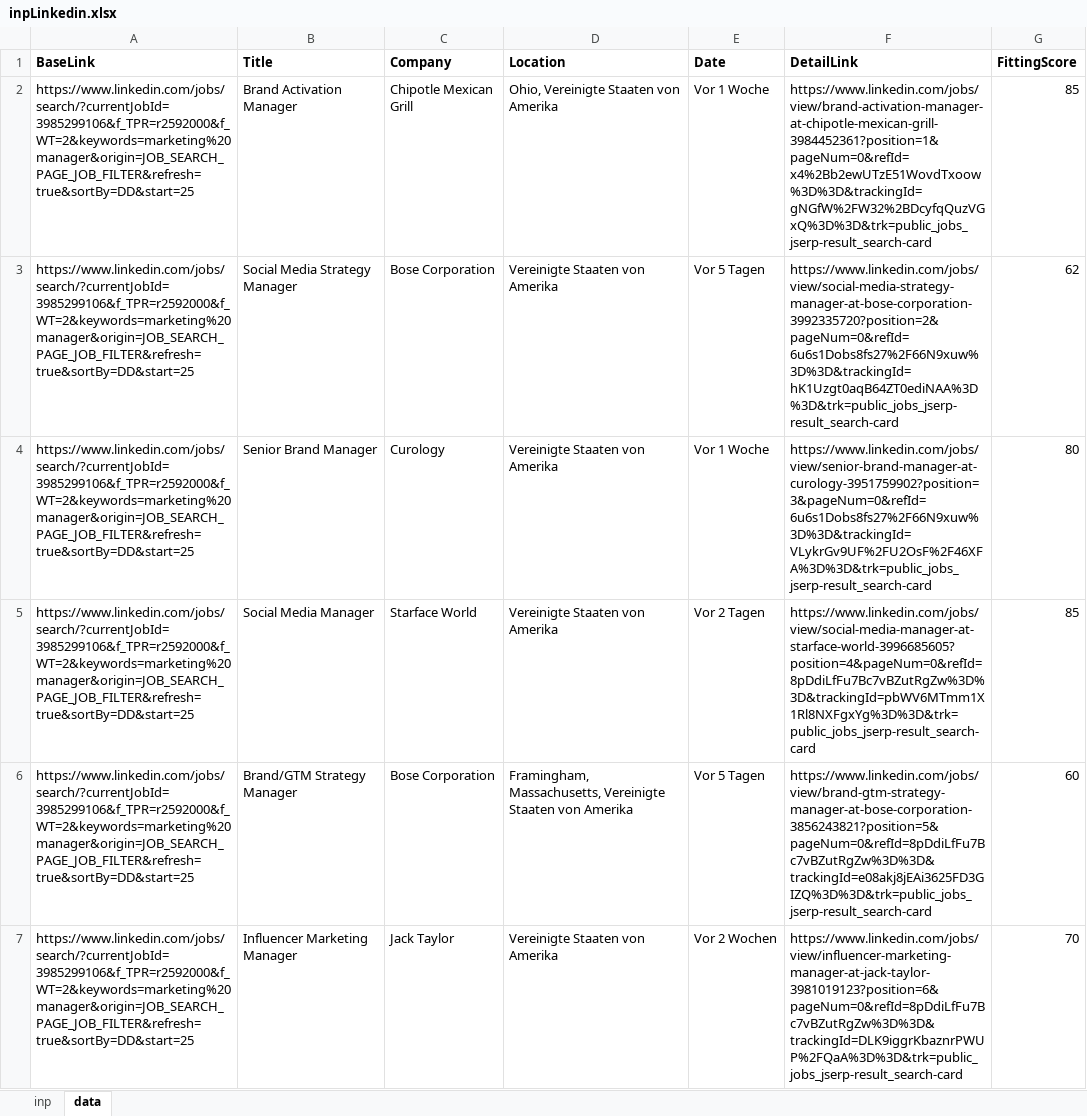
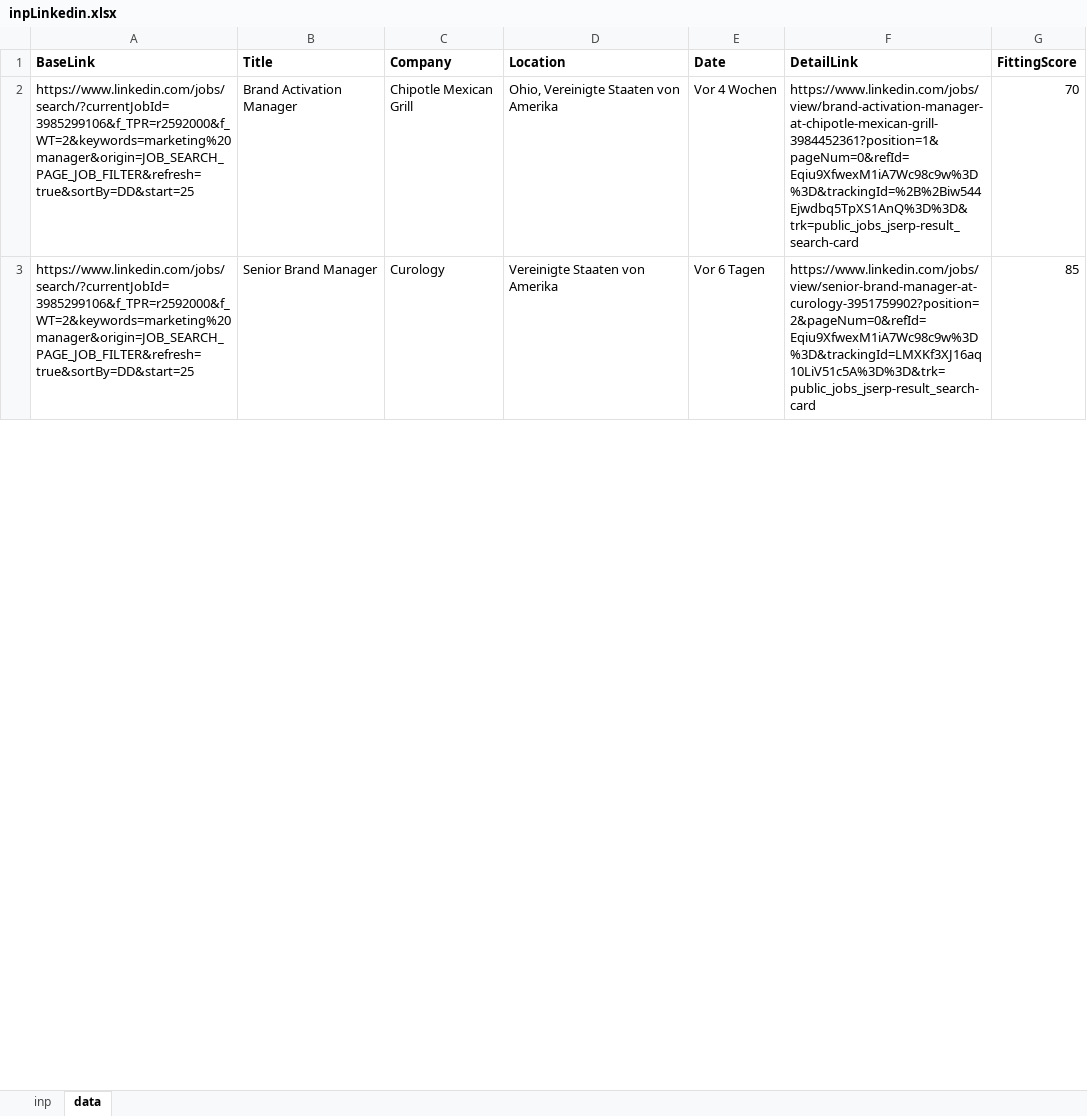
Before and after one commit to Rapid1898-code/Upwork, an Excel workbook: Faran Irfan/inpLinkedin.xlsx, sheet data, drawn as a sheet; only a part is shown; values as stored, in another font and other column widths than the file's, no borders; removed rows and columns are numbered as before the commit, all else as after; the diff covers the shown part only; the diff names each change by its address in the sheet, - before the commit and + after, or states it on an @@ line.

```diff
--- a/Faran Irfan/inpLinkedin.xlsx (sheet data)
+++ b/Faran Irfan/inpLinkedin.xlsx (sheet data)
-E2 (Date): Vor 1 Woche
+E2 (Date): Vor 4 Wochen
-F2 (DetailLink): https://www.linkedin.com/jobs/view/brand-activation-manager-at-chipotle-mexican-grill-3984452361?position=1&pageNum=0&refId=x4%2Bb2ewUTzE51WovdTxoow%3D%3D&trackingId=gNGfW%2FW32%2BDcyfqQuzVGxQ%3D%3D&trk=public_jobs_jserp-result_search-card
+F2 (DetailLink): https://www.linkedin.com/jobs/view/brand-activation-manager-at-chipotle-mexican-grill-3984452361?position=1&pageNum=0&refId=Eqiu9XfwexM1iA7Wc98c9w%3D%3D&trackingId=%2B%2Biw544Ejwdbq5TpXS1AnQ%3D%3D&trk=public_jobs_jserp-result_search-card
-G2 (FittingScore): 85
+G2 (FittingScore): 70
-row 3: https://www.linkedin.com/jobs/search/?currentJobId=3985299106&f_TPR=r2592000&f_WT=2&keywords=marketing%20manager&origin=JOB_SEARCH_PAGE_JOB_FILTER&refresh=true&sortBy=DD&start=25 | Social Media Strategy Manager | Bose Corporation | Vereinigte Staaten von Amerika | Vor 5 Tagen | https://www.linkedin.com/jobs/view/social-media-strategy-manager-at-bose-corporation-3992335720?position=2&pageNum=0&refId=6u6s1Dobs8fs27%2F66N9xuw%3D%3D&trackingId=hK1Uzgt0aqB64ZT0ediNAA%3D%3D&trk=public_jobs_jserp-result_search-card | 62
-E3 (Date): Vor 1 Woche
+E3 (Date): Vor 6 Tagen
-F3 (DetailLink): https://www.linkedin.com/jobs/view/senior-brand-manager-at-curology-3951759902?position=3&pageNum=0&refId=6u6s1Dobs8fs27%2F66N9xuw%3D%3D&trackingId=VLykrGv9UF%2FU2OsF%2F46XFA%3D%3D&trk=public_jobs_jserp-result_search-card
+F3 (DetailLink): https://www.linkedin.com/jobs/view/senior-brand-manager-at-curology-3951759902?position=2&pageNum=0&refId=Eqiu9XfwexM1iA7Wc98c9w%3D%3D&trackingId=LMXKf3XJ16aq10LiV51c5A%3D%3D&trk=public_jobs_jserp-result_search-card
-G3 (FittingScore): 80
+G3 (FittingScore): 85
-row 5: https://www.linkedin.com/jobs/search/?currentJobId=3985299106&f_TPR=r2592000&f_WT=2&keywords=marketing%20manager&origin=JOB_SEARCH_PAGE_JOB_FILTER&refresh=true&sortBy=DD&start=25 | Social Media Manager | Starface World | Vereinigte Staaten von Amerika | Vor 2 Tagen | https://www.linkedin.com/jobs/view/social-media-manager-at-starface-world-3996685605?position=4&pageNum=0&refId=8pDdiLfFu7Bc7vBZutRgZw%3D%3D&trackingId=pbWV6MTmm1X1Rl8NXFgxYg%3D%3D&trk=public_jobs_jserp-result_search-card | 85
-row 6: https://www.linkedin.com/jobs/search/?currentJobId=3985299106&f_TPR=r2592000&f_WT=2&keywords=marketing%20manager&origin=JOB_SEARCH_PAGE_JOB_FILTER&refresh=true&sortBy=DD&start=25 | Brand/GTM Strategy Manager | Bose Corporation | Framingham, Massachusetts, Vereinigte Staaten von Amerika | Vor 5 Tagen | https://www.linkedin.com/jobs/view/brand-gtm-strategy-manager-at-bose-corporation-3856243821?position=5&pageNum=0&refId=8pDdiLfFu7Bc7vBZutRgZw%3D%3D&trackingId=e08akj8jEAi3625FD3GIZQ%3D%3D&trk=public_jobs_jserp-result_search-card | 60
-row 7: https://www.linkedin.com/jobs/search/?currentJobId=3985299106&f_TPR=r2592000&f_WT=2&keywords=marketing%20manager&origin=JOB_SEARCH_PAGE_JOB_FILTER&refresh=true&sortBy=DD&start=25 | Influencer Marketing Manager | Jack Taylor | Vereinigte Staaten von Amerika | Vor 2 Wochen | https://www.linkedin.com/jobs/view/influencer-marketing-manager-at-jack-taylor-3981019123?position=6&pageNum=0&refId=8pDdiLfFu7Bc7vBZutRgZw%3D%3D&trackingId=DLK9iggrKbaznrPWUP%2FQaA%3D%3D&trk=public_jobs_jserp-result_search-card | 70
```
Also changed, not shown: 4 removed rows and 4 edited cells elsewhere in this sheet, Faran Irfan/inpIndeed.xlsx, 10 other files.
